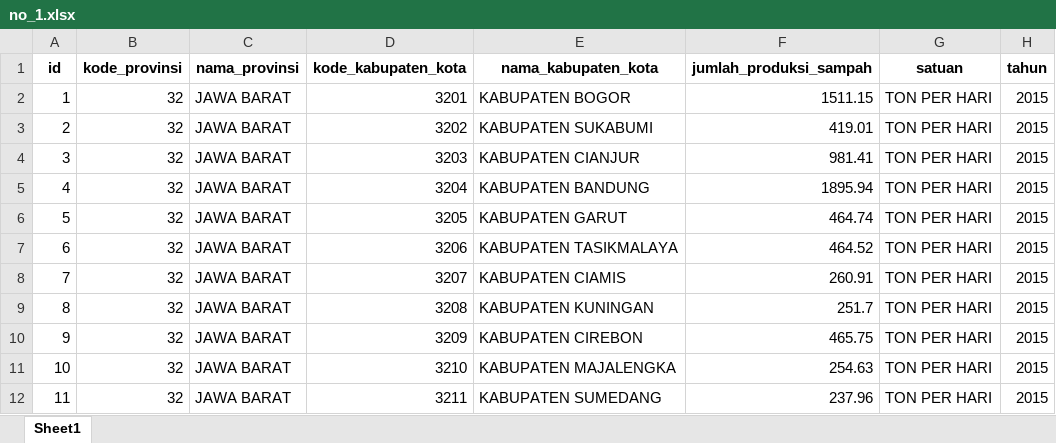
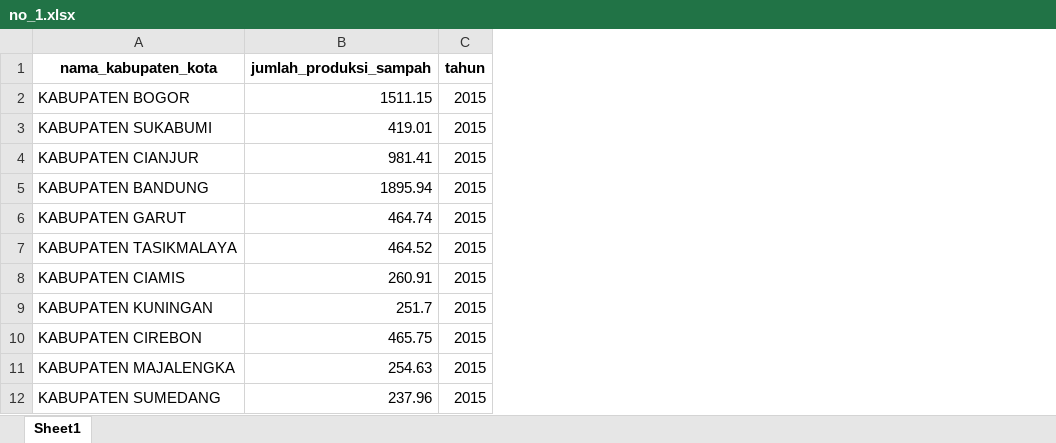
Before and after one commit to RaihanDaiva/Tugas-Pandas_, an Excel workbook: no_1.xlsx, sheet Sheet1, drawn as a sheet; only a part is shown; values as stored, in another font and other column widths than the file's, no borders; the diff names each change by its address in the sheet, - before the commit and + after, or states it on an @@ line.

```diff
--- a/no_1.xlsx (sheet Sheet1)
+++ b/no_1.xlsx (sheet Sheet1)
-column A (id), rows 2-12: 1 | 2 | 3 | 4 | 5 | 6 | 7 | 8 | 9 | 10 | 11
-column B (kode_provinsi), rows 2-12: all 32
-column C (nama_provinsi), rows 2-12: all JAWA BARAT
-column D (kode_kabupaten_kota), rows 2-12: 3201 | 3202 | 3203 | 3204 | 3205 | 3206 | 3207 | 3208 | 3209 | 3210 | 3211
-column G (satuan), rows 2-12: all TON PER HARI
```
Also changed, not shown: no_2.xlsx, no_3.xlsx, 3 other files.
